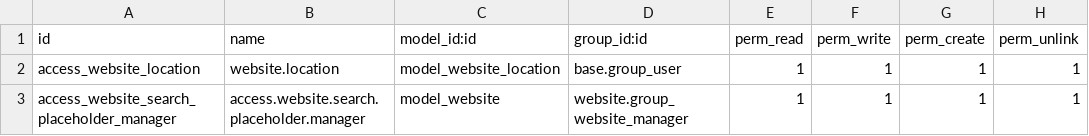
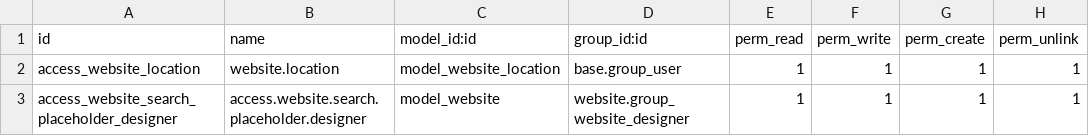
Before and after one commit to midrovom/theme_prime_custom, a CSV file: webpage_theme_common/security/ir.model.access.csv, drawn as a sheet.

Commit message:
nuevo

```diff
--- a/webpage_theme_common/security/ir.model.access.csv
+++ b/webpage_theme_common/security/ir.model.access.csv
@@ -2,2 +2,2 @@ id,name,model_id:id,group_id:id,perm_read,perm_write,perm_create,perm_unlink
 access_website_location,website.location,model_website_location,base.group_user,1,1,1,1
-access_website_search_placeholder_manager,access.website.search.placeholder.manager,model_website,website.group_website_manager,1,1,1,1
+access_website_search_placeholder_designer,access.website.search.placeholder.designer,model_website,website.group_website_designer,1,1,1,1
```
